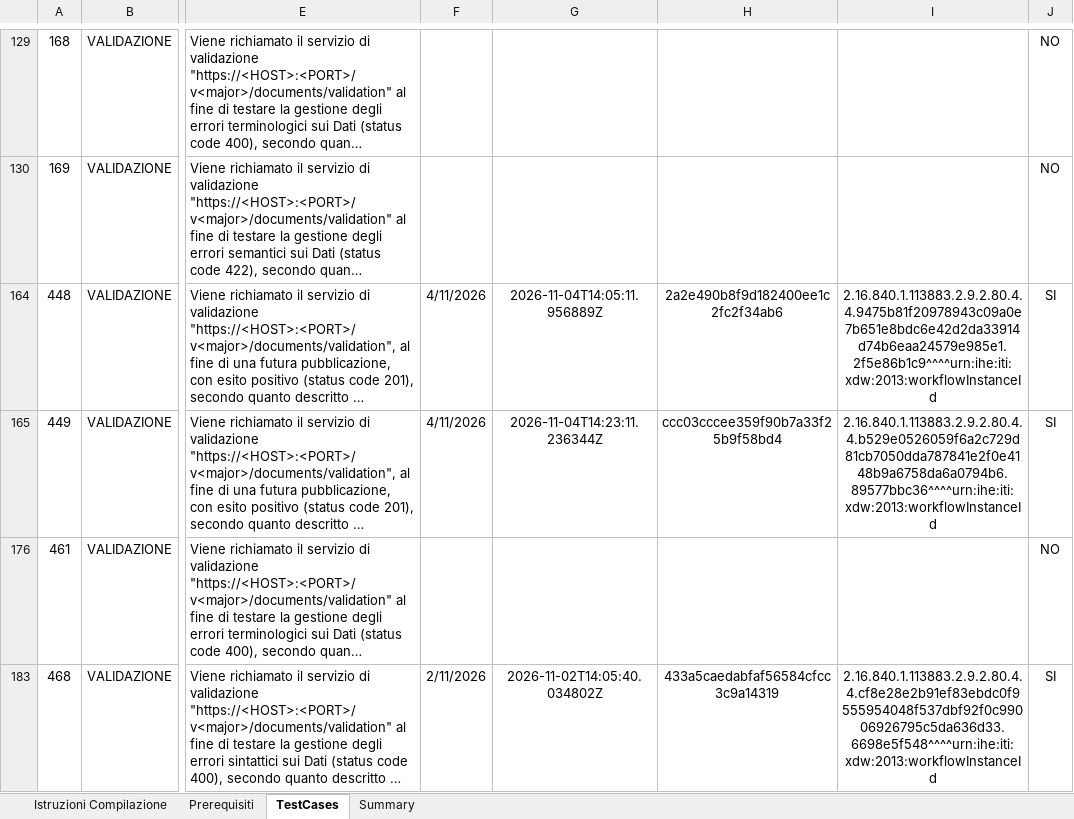
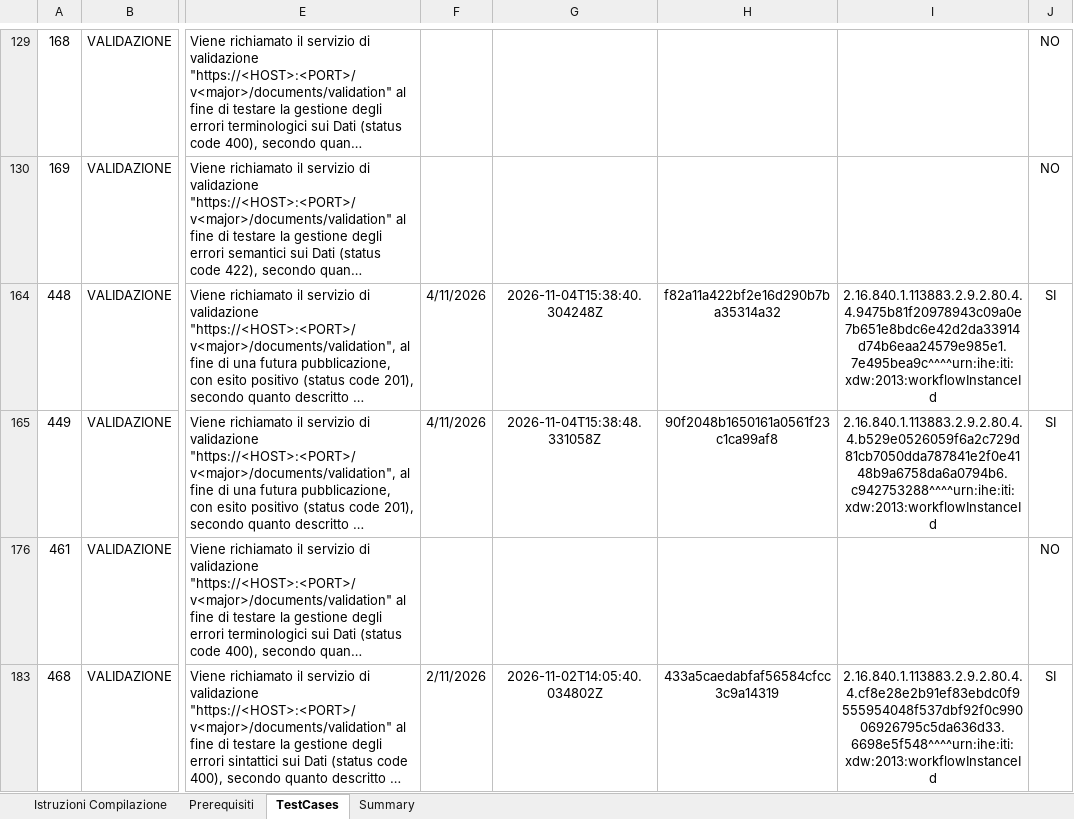
Before and after one commit to ClaudioCanini/it-fse-accreditamento-v2, an Excel workbook: GATEWAY/A1#111#DREAMBUILDERSSRLXX/DREAMBUILDERSSRL/healthcare-practice-management-platform-backend/v2.139/report-checklist.xlsx, sheet TestCases, drawn as a sheet; only a part is shown, gaps mark what is left out; long unchanged cells end in …; values as stored, in another font and other column widths than the file's, no borders; charts and pictures not drawn; the diff names each change by its address in the sheet, - before the commit and + after, or states it on an @@ line.

Commit message:
chore: accreditamento dreambuilders

```diff
--- a/GATEWAY/A1#111#DREAMBUILDERSSRLXX/DREAMBUILDERSSRL/healthcare-practice-management-platform-backend/v2.139/report-checklist.xlsx (sheet TestCases)
+++ b/GATEWAY/A1#111#DREAMBUILDERSSRLXX/DREAMBUILDERSSRL/healthcare-practice-management-platform-backend/v2.139/report-checklist.xlsx (sheet TestCases)
-G164: 2026-11-04T14:05:11.956889Z
+G164: 2026-11-04T15:38:40.304248Z
-H164: 2a2e490b8f9d182400ee1c2fc2f34ab6
+H164: f82a11a422bf2e16d290b7ba35314a32
-I164: 2.16.840.1.113883.2.9.2.80.4.4.9475b81f20978943c09a0e7b651e8bdc6e42d2da33914d74b6eaa24579e985e1.2f5e86b1c9^^^^urn:ihe:iti:xdw:2013:workflowInstanceId
+I164: 2.16.840.1.113883.2.9.2.80.4.4.9475b81f20978943c09a0e7b651e8bdc6e42d2da33914d74b6eaa24579e985e1.7e495bea9c^^^^urn:ihe:iti:xdw:2013:workflowInstanceId
-G165: 2026-11-04T14:23:11.236344Z
+G165: 2026-11-04T15:38:48.331058Z
-H165: ccc03cccee359f90b7a33f25b9f58bd4
+H165: 90f2048b1650161a0561f23c1ca99af8
-I165: 2.16.840.1.113883.2.9.2.80.4.4.b529e0526059f6a2c729d81cb7050dda787841e2f0e4148b9a6758da6a0794b6.89577bbc36^^^^urn:ihe:iti:xdw:2013:workflowInstanceId
+I165: 2.16.840.1.113883.2.9.2.80.4.4.b529e0526059f6a2c729d81cb7050dda787841e2f0e4148b9a6758da6a0794b6.c942753288^^^^urn:ihe:iti:xdw:2013:workflowInstanceId
```
Also changed, not shown: 1 other file.
